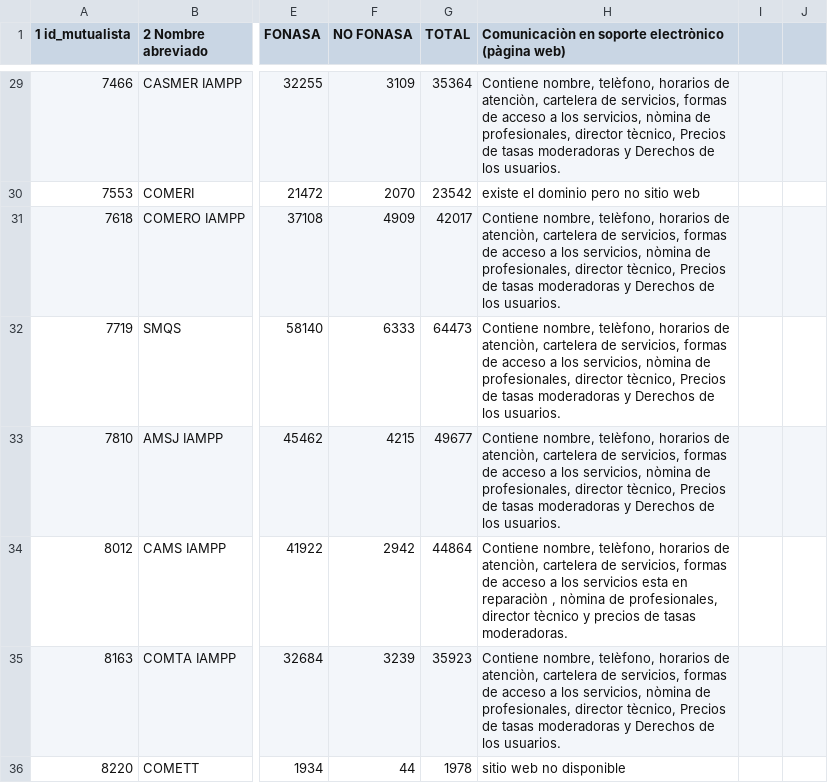
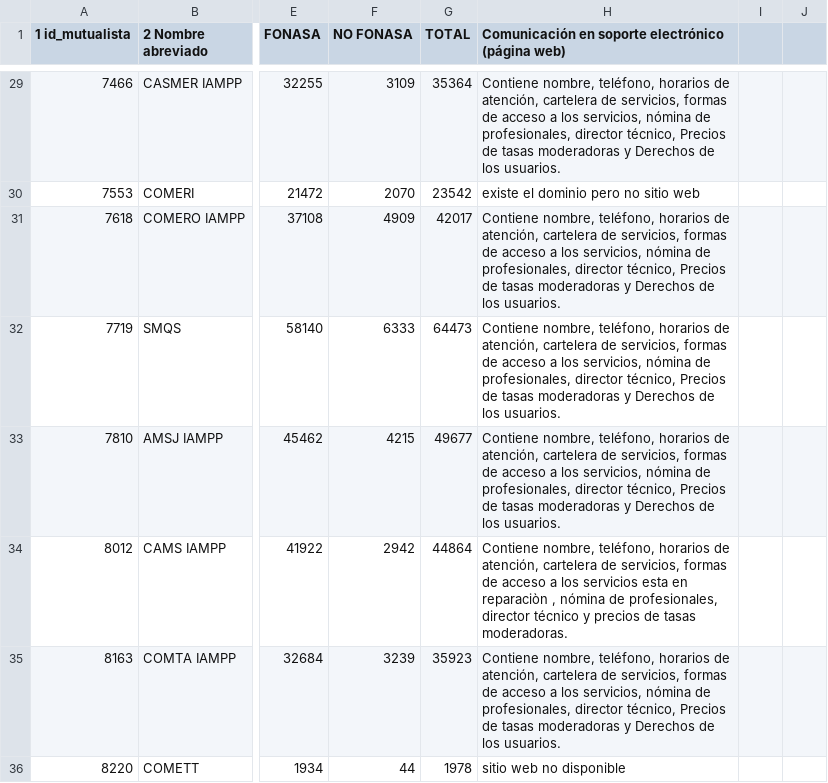
Before and after one commit to idatosabiertos/ATuServicio, a CSV file: db/data/2018/estructura.csv, drawn as a sheet; only a part is shown, gaps mark what is left out; the diff covers the shown part only; the diff names each change by its address in the sheet, - before the commit and + after, or states it on an @@ line.

```diff
--- a/db/data/2018/estructura.csv
+++ b/db/data/2018/estructura.csv
-H1: Comunicaciòn en soporte electrònico (pàgina web)
+H1: Comunicación en soporte electrónico (página web)
-H29: Contiene nombre, telèfono, horarios de atenciòn, cartelera de servicios, formas de acceso a los servicios, nòmina de profesionales, director tècnico, Precios de…
+H29: Contiene nombre, teléfono, horarios de atención, cartelera de servicios, formas de acceso a los servicios, nómina de profesionales, director técnico, Precios de…
-H31:H33: Contiene nombre, telèfono, horarios de atenciòn, cartelera de servicios, formas de acceso a los servicios, nòmina de profesionales, director tècnico, Precios de…
+H31:H33: Contiene nombre, teléfono, horarios de atención, cartelera de servicios, formas de acceso a los servicios, nómina de profesionales, director técnico, Precios de…
-H34: Contiene nombre, telèfono, horarios de atenciòn, cartelera de servicios, formas de acceso a los servicios esta en reparaciòn , nòmina de profesionales, director tècnico y precios…
+H34: Contiene nombre, teléfono, horarios de atención, cartelera de servicios, formas de acceso a los servicios esta en reparaciòn , nómina de profesionales, director técnico y precios…
-H35: Contiene nombre, telèfono, horarios de atenciòn, cartelera de servicios, formas de acceso a los servicios, nòmina de profesionales, director tècnico, Precios de…
+H35: Contiene nombre, teléfono, horarios de atención, cartelera de servicios, formas de acceso a los servicios, nómina de profesionales, director técnico, Precios de…
```
Also changed, not shown: 33 edited cells elsewhere in this file.
